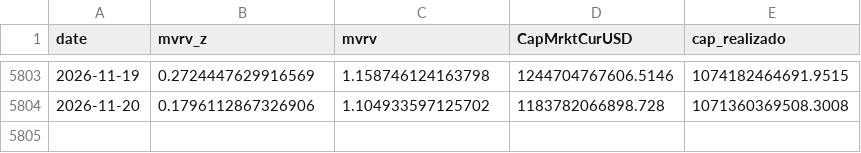
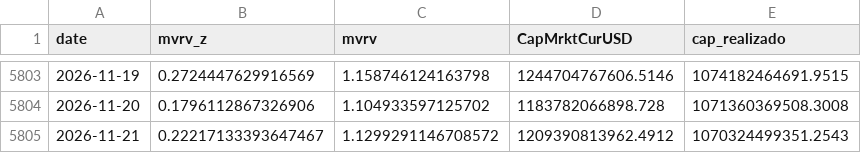
Before and after one commit to brguih/BTC-INDEX, a CSV file: data/cache/mvrv.csv, drawn as a sheet; only a part is shown, gaps mark what is left out; the diff names each change by its address in the sheet, - before the commit and + after, or states it on an @@ line.

```diff
--- a/data/cache/mvrv.csv
+++ b/data/cache/mvrv.csv
+row 5805: 2026-11-21 | 0.22217133393647467 | 1.1299291146708572 | 1209390813962.4912 | 1070324499351.2543
```
Also changed, not shown: data/cache/btc_price.csv, data/cache/fear_greed.csv.
